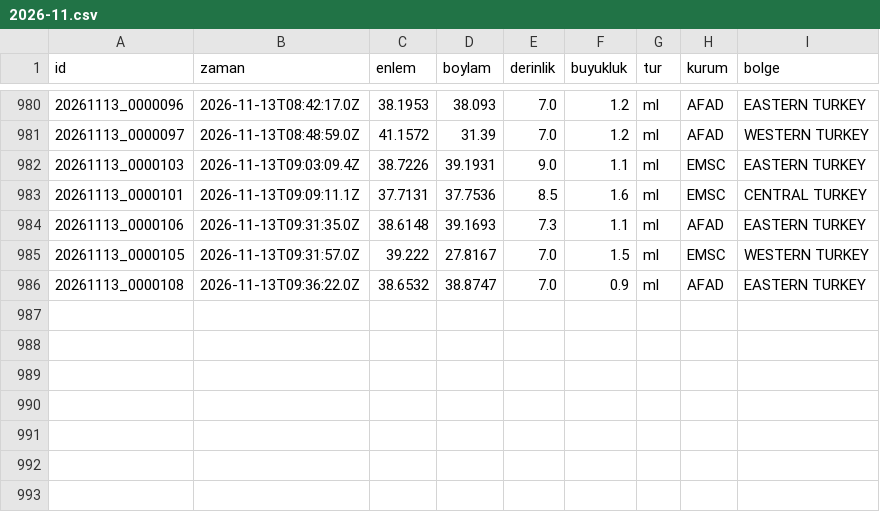
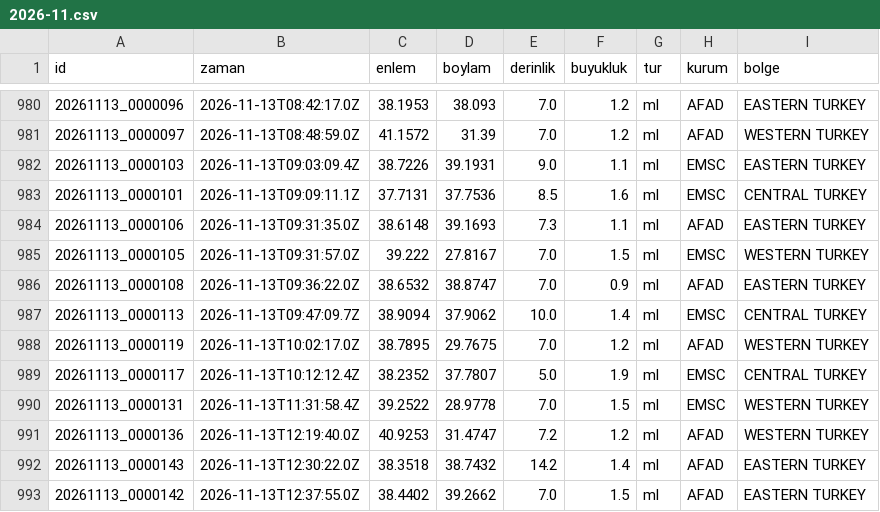
Before and after one commit to birtohum/turkiye-sallandi, a CSV file: veri/emsc/2026-11.csv, drawn as a sheet; only a part is shown, gaps mark what is left out.

```diff
--- a/veri/emsc/2026-11.csv
+++ b/veri/emsc/2026-11.csv
@@ -986 +986,8 @@ id,zaman,enlem,boylam,derinlik,buyukluk,tur,kurum,bolge
 20261113_0000108,2026-11-13T09:36:22.0Z,38.6532,38.8747,7.0,0.9,ml,AFAD,EASTERN TURKEY
+20261113_0000113,2026-11-13T09:47:09.7Z,38.9094,37.9062,10.0,1.4,ml,EMSC,CENTRAL TURKEY
+20261113_0000119,2026-11-13T10:02:17.0Z,38.7895,29.7675,7.0,1.2,ml,AFAD,WESTERN TURKEY
+20261113_0000117,2026-11-13T10:12:12.4Z,38.2352,37.7807,5.0,1.9,ml,EMSC,CENTRAL TURKEY
+20261113_0000131,2026-11-13T11:31:58.4Z,39.2522,28.9778,7.0,1.5,ml,EMSC,WESTERN TURKEY
+20261113_0000136,2026-11-13T12:19:40.0Z,40.9253,31.4747,7.2,1.2,ml,AFAD,WESTERN TURKEY
+20261113_0000143,2026-11-13T12:30:22.0Z,38.3518,38.7432,14.2,1.4,ml,AFAD,EASTERN TURKEY
+20261113_0000142,2026-11-13T12:37:55.0Z,38.4402,39.2662,7.0,1.5,ml,AFAD,EASTERN TURKEY
```
Also changed, not shown: 3 other files.
